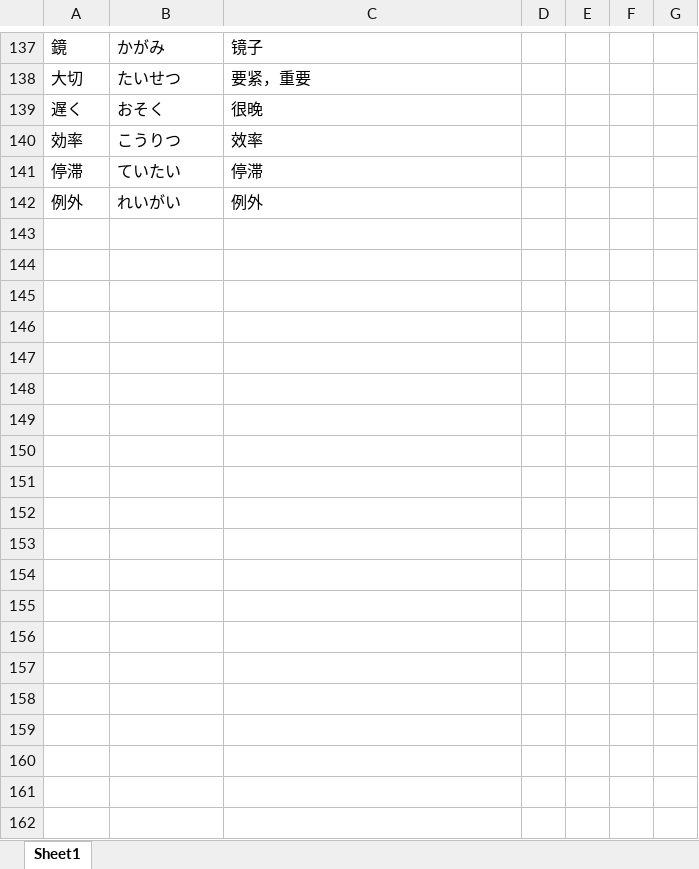
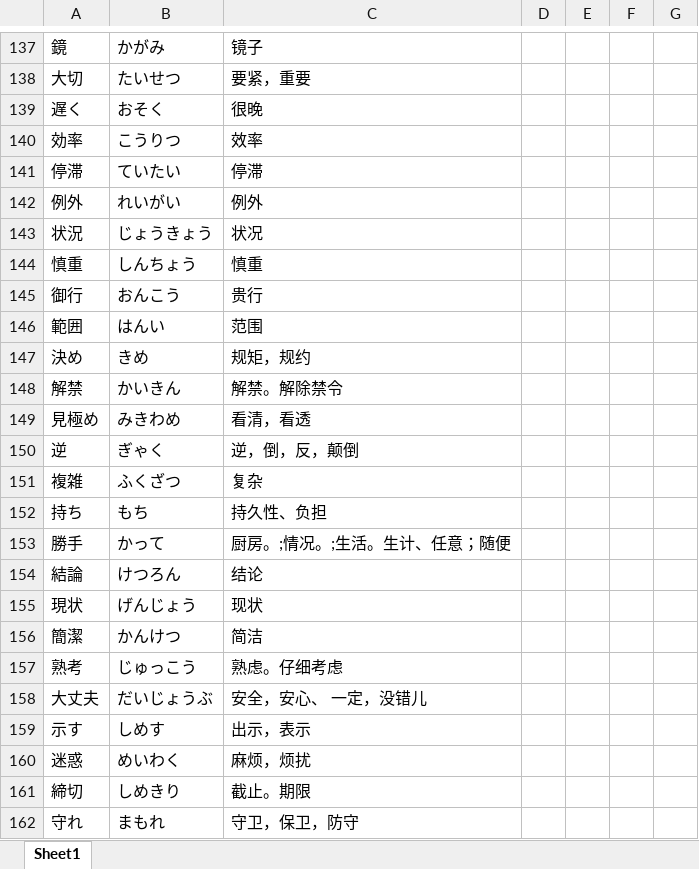
Before and after one commit to smh2274/Japan, an Excel workbook: 日本語単語.xlsx, sheet Sheet1, drawn as a sheet; only a part is shown, gaps mark what is left out; values as stored, in another font and other column widths than the file's, no borders; the diff names each change by its address in the sheet, - before the commit and + after, or states it on an @@ line.

Commit message:
update

```diff
--- a/日本語単語.xlsx (sheet Sheet1)
+++ b/日本語単語.xlsx (sheet Sheet1)
+row 143: 状況 | じょうきょう | 状况
+row 144: 慎重 | しんちょう | 慎重
+row 145: 御行 | おんこう | 贵行
+row 146: 範囲 | はんい | 范围
+row 147: 決め | きめ | 规矩，规约
+row 148: 解禁 | かいきん | 解禁。解除禁令
+row 149: 見極め | みきわめ | 看清，看透
+row 150: 逆 | ぎゃく | 逆，倒，反，颠倒
+row 151: 複雑 | ふくざつ | 复杂
+row 152: 持ち | もち | 持久性、负担
+row 153: 勝手 | かって | 厨房。;情况。;生活。生计、任意；随便
+row 154: 結論 | けつろん | 结论
+row 155: 現状 | げんじょう | 现状
+row 156: 簡潔 | かんけつ | 简洁
+row 157: 熟考 | じゅっこう | 熟虑。仔细考虑
+row 158: 大丈夫 | だいじょうぶ | 安全，安心、 一定，没错儿
+row 159: 示す | しめす | 出示，表示
+row 160: 迷惑 | めいわく | 麻烦，烦扰
+row 161: 締切 | しめきり | 截止。期限
+row 162: 守れ | まもれ | 守卫，保卫，防守
```
